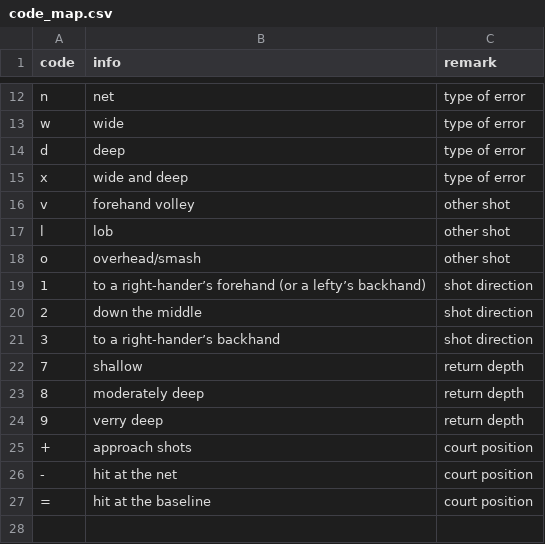
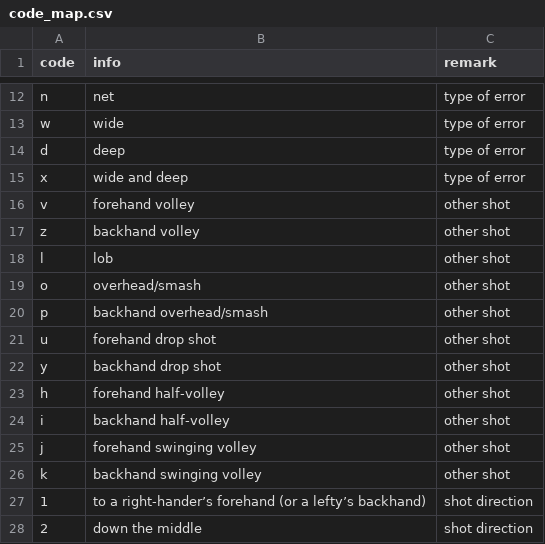
Before and after one commit to eduardoscovino/tennis-analytics, a CSV file: code_map.csv, drawn as a sheet; only a part is shown, gaps mark what is left out; the shorter side is filled out with more unchanged rows.

Commit message:
Add files via upload
Enrichment of the dictionary table

```diff
--- a/code_map.csv
+++ b/code_map.csv
@@ -16,4 +16,12 @@ x;wide and deep;type of error
 v;forehand volley;other shot
+z;backhand volley;other shot
 l;lob;other shot
 o;overhead/smash;other shot
+p;backhand overhead/smash;other shot
+u;forehand drop shot;other shot
+y;backhand drop shot;other shot
+h;forehand half-volley;other shot
+i;backhand half-volley;other shot
+j;forehand swinging volley;other shot
+k;backhand  swinging volley;other shot
 1;to a right-hander’s forehand (or a lefty’s backhand);shot direction
```
